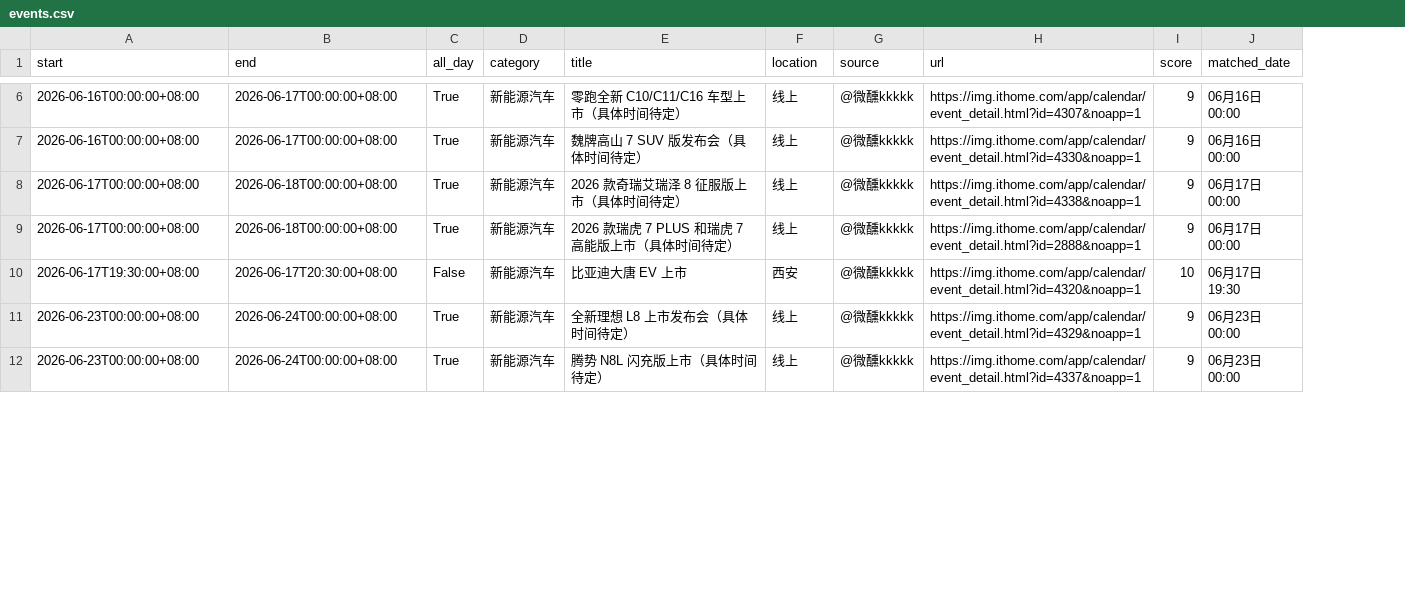
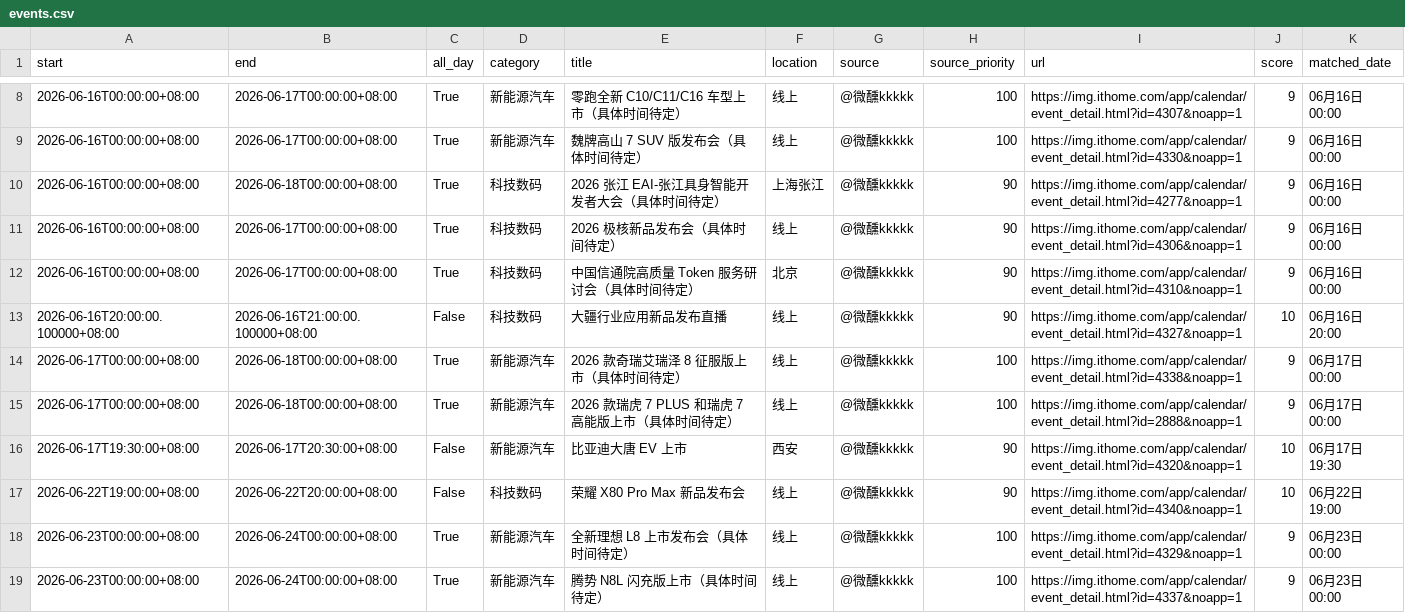
Before and after one commit to weixunkkkkk/fabuhuizixun, a CSV file: out/events.csv, drawn as a sheet; only a part is shown, gaps mark what is left out; the diff covers the shown part only; the diff names each change by its address in the sheet, - before the commit and + after, or states it on an @@ line.

```diff
--- a/out/events.csv
+++ b/out/events.csv
+column H (source_priority), rows 8-9: 100 | 100; rows 14-16: 100 | 100 | 90; rows 18-19: 100 | 100
+row 10: 2026-06-16T00:00:00+08:00 | 2026-06-18T00:00:00+08:00 | True | 科技数码 | 2026 张江 EAI-张江具身智能开发者大会（具体时间待定） | 上海张江 | @微醺kkkkk | 90 | https://img.ithome.com/app/calendar/event_detail.html?id=4277&noapp=1 | 9 | 06月16日 00:00
+row 11: 2026-06-16T00:00:00+08:00 | 2026-06-17T00:00:00+08:00 | True | 科技数码 | 2026 极核新品发布会（具体时间待定） | 线上 | @微醺kkkkk | 90 | https://img.ithome.com/app/calendar/event_detail.html?id=4306&noapp=1 | 9 | 06月16日 00:00
+row 12: 2026-06-16T00:00:00+08:00 | 2026-06-17T00:00:00+08:00 | True | 科技数码 | 中国信通院高质量 Token 服务研讨会（具体时间待定） | 北京 | @微醺kkkkk | 90 | https://img.ithome.com/app/calendar/event_detail.html?id=4310&noapp=1 | 9 | 06月16日 00:00
+row 13: 2026-06-16T20:00:00.100000+08:00 | 2026-06-16T21:00:00.100000+08:00 | False | 科技数码 | 大疆行业应用新品发布直播 | 线上 | @微醺kkkkk | 90 | https://img.ithome.com/app/calendar/event_detail.html?id=4327&noapp=1 | 10 | 06月16日 20:00
+row 17: 2026-06-22T19:00:00+08:00 | 2026-06-22T20:00:00+08:00 | False | 科技数码 | 荣耀 X80 Pro Max 新品发布会 | 线上 | @微醺kkkkk | 90 | https://img.ithome.com/app/calendar/event_detail.html?id=4340&noapp=1 | 10 | 06月22日 19:00
```
Also changed, not shown: 3 added rows elsewhere in this file, out/google_calendar_import.csv, 6 other files.
